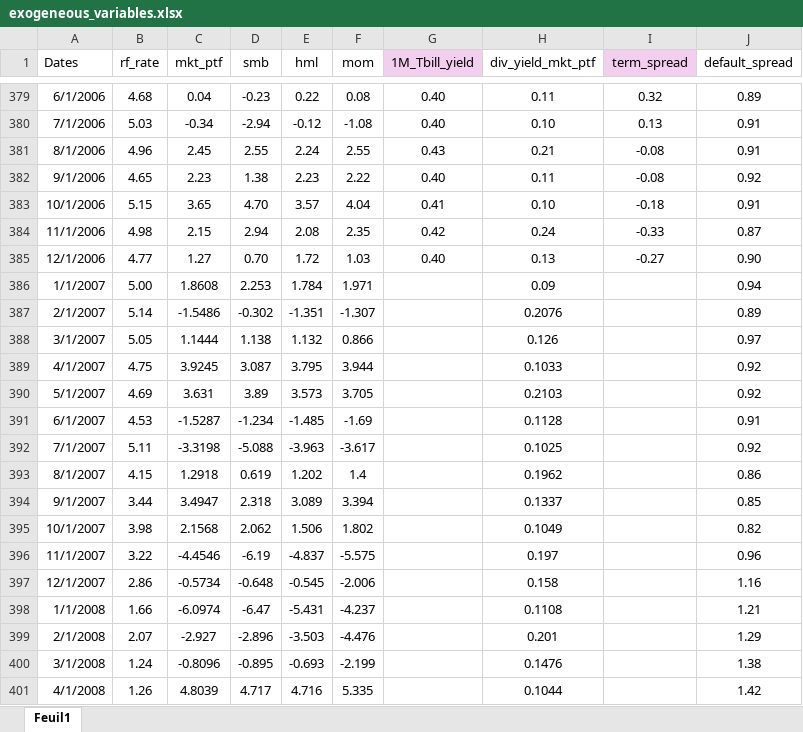
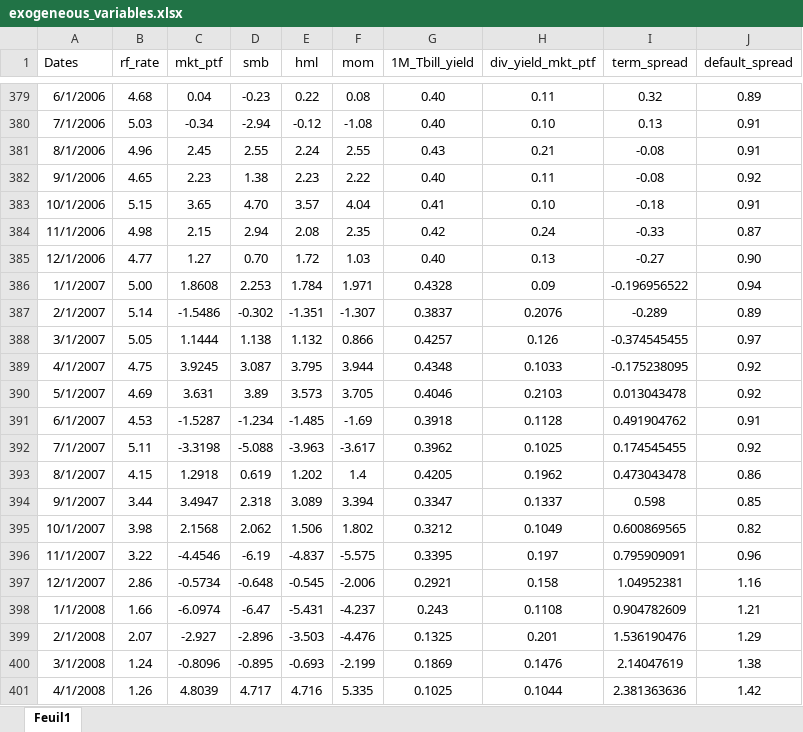
Before and after one commit to gabxmrn/GQ-2, an Excel workbook: Data/exogeneous_variables.xlsx, sheet Feuil1, drawn as a sheet; only a part is shown, gaps mark what is left out; values as stored, in another font and other column widths than the file's, no borders; the diff covers the shown part only; the diff names each change by its address in the sheet, - before the commit and + after, or states it on an @@ line.

Commit message:
fin données exo 2023

```diff
--- a/Data/exogeneous_variables.xlsx (sheet Feuil1)
+++ b/Data/exogeneous_variables.xlsx (sheet Feuil1)
-G1 fill: #F2CFEE
+G1 fill: none
-I1 fill: #F2CFEE
+I1 fill: none
-G386 (1M_Tbill_yield): (empty)
+G386 (1M_Tbill_yield): 0.4328
-I386 (term_spread): (empty)
+I386 (term_spread): -0.196956522
-G387 (1M_Tbill_yield): (empty)
+G387 (1M_Tbill_yield): 0.3837
-I387 (term_spread): (empty)
+I387 (term_spread): -0.289
-G388 (1M_Tbill_yield): (empty)
+G388 (1M_Tbill_yield): 0.4257
-I388 (term_spread): (empty)
+I388 (term_spread): -0.374545455
-G389 (1M_Tbill_yield): (empty)
+G389 (1M_Tbill_yield): 0.4348
-I389 (term_spread): (empty)
+I389 (term_spread): -0.175238095
-G390 (1M_Tbill_yield): (empty)
+G390 (1M_Tbill_yield): 0.4046
-I390 (term_spread): (empty)
+I390 (term_spread): 0.013043478
-G391 (1M_Tbill_yield): (empty)
+G391 (1M_Tbill_yield): 0.3918
-I391 (term_spread): (empty)
+I391 (term_spread): 0.491904762
-G392 (1M_Tbill_yield): (empty)
+G392 (1M_Tbill_yield): 0.3962
-I392 (term_spread): (empty)
+I392 (term_spread): 0.174545455
-G393 (1M_Tbill_yield): (empty)
+G393 (1M_Tbill_yield): 0.4205
-I393 (term_spread): (empty)
+I393 (term_spread): 0.473043478
-G394 (1M_Tbill_yield): (empty)
+G394 (1M_Tbill_yield): 0.3347
-I394 (term_spread): (empty)
+I394 (term_spread): 0.598
-G395 (1M_Tbill_yield): (empty)
+G395 (1M_Tbill_yield): 0.3212
-I395 (term_spread): (empty)
+I395 (term_spread): 0.600869565
-G396 (1M_Tbill_yield): (empty)
+G396 (1M_Tbill_yield): 0.3395
-I396 (term_spread): (empty)
+I396 (term_spread): 0.795909091
-G397 (1M_Tbill_yield): (empty)
+G397 (1M_Tbill_yield): 0.2921
-I397 (term_spread): (empty)
+I397 (term_spread): 1.04952381
-G398 (1M_Tbill_yield): (empty)
+G398 (1M_Tbill_yield): 0.243
-I398 (term_spread): (empty)
+I398 (term_spread): 0.904782609
-G399 (1M_Tbill_yield): (empty)
+G399 (1M_Tbill_yield): 0.1325
-I399 (term_spread): (empty)
+I399 (term_spread): 1.536190476
-G400 (1M_Tbill_yield): (empty)
+G400 (1M_Tbill_yield): 0.1869
-I400 (term_spread): (empty)
+I400 (term_spread): 2.14047619
-G401 (1M_Tbill_yield): (empty)
+G401 (1M_Tbill_yield): 0.1025
-I401 (term_spread): (empty)
+I401 (term_spread): 2.381363636
```
Also changed, not shown: 376 edited cells elsewhere in this sheet.
